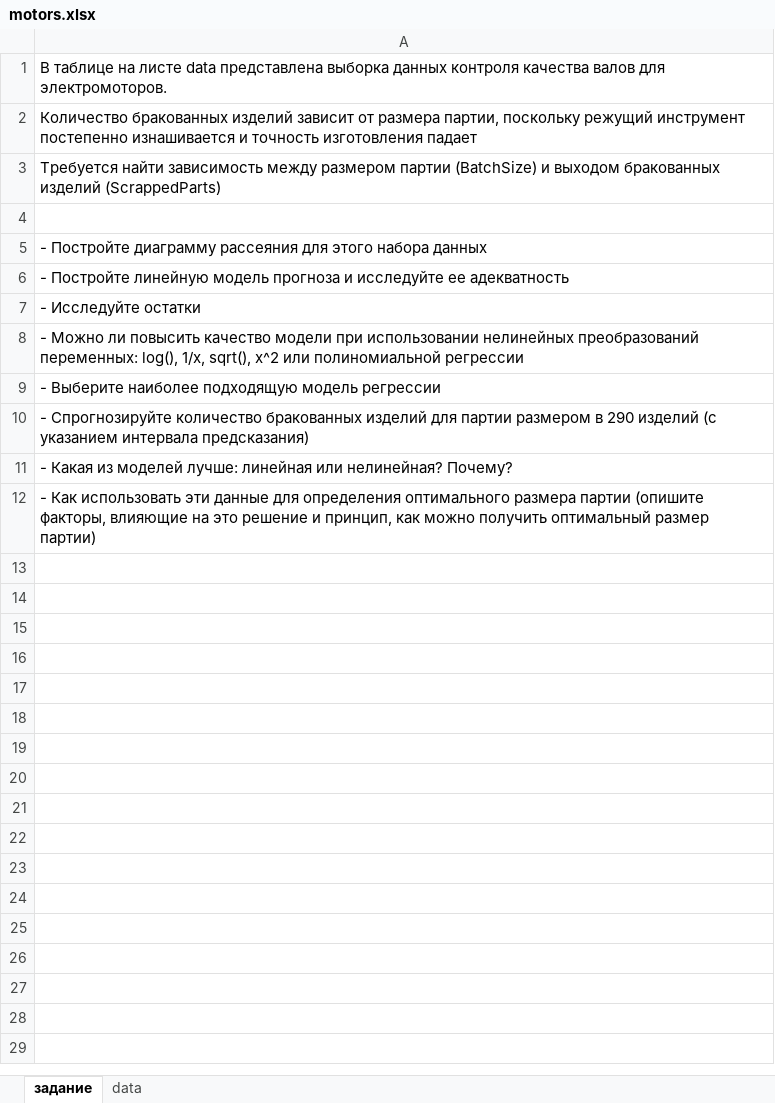
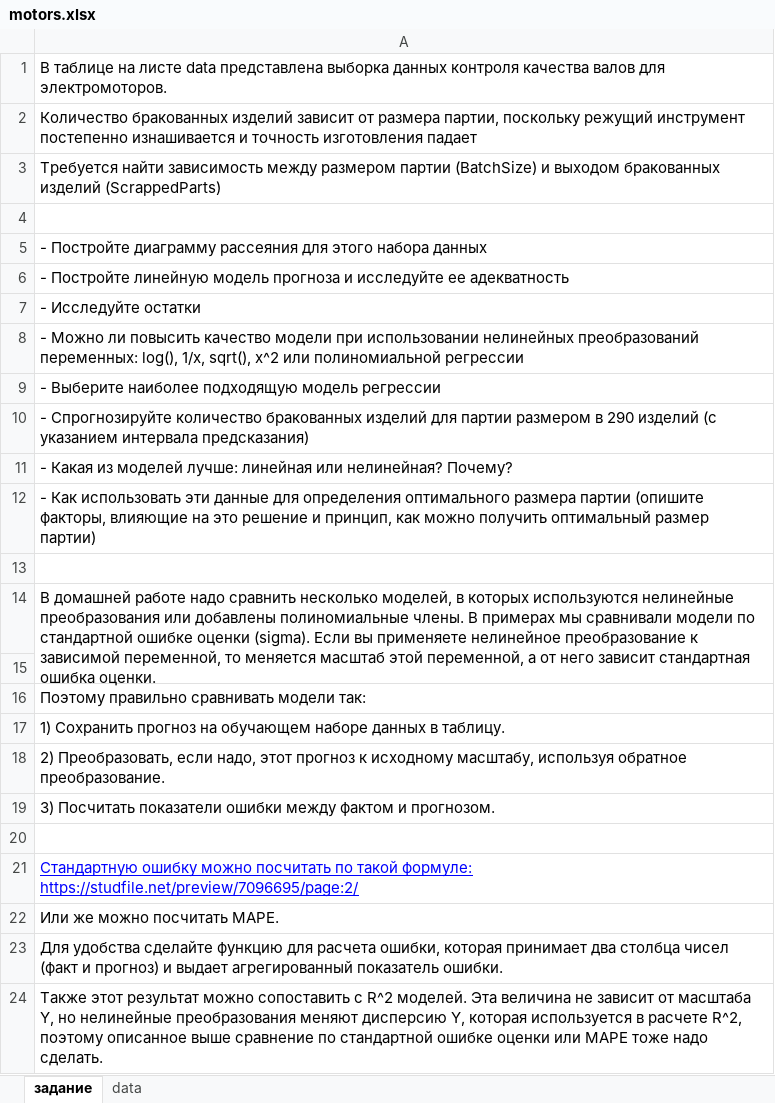
Before and after one commit to postlogist/research-seminar, an Excel workbook: assignments-zgv/motors/motors.xlsx, sheet задание, drawn as a sheet; values as stored, in another font and other column widths than the file's, no borders; the diff names each change by its address in the sheet, - before the commit and + after, or states it on an @@ line.

Commit message:
Добавлено пояснение по сравнению моделей

```diff
--- a/assignments-zgv/motors/motors.xlsx (sheet задание)
+++ b/assignments-zgv/motors/motors.xlsx (sheet задание)
+row 13: (empty)
+row 14: В домашней работе надо сравнить несколько моделей, в которых используются нелинейные преобразования или добавлены полиномиальные члены. В примерах мы сравнивали модели по стандартной ошибке оценки (sigma). Если вы применяете нелинейное преобразование к зависимой переменной, то меняется масштаб этой переменной, а от него зависит стандартная ошибка оценки.
+row 15: (empty)
+row 16: Поэтому правильно сравнивать модели так:
+row 17: 1) Сохранить прогноз на обучающем наборе данных в таблицу.
+row 18: 2) Преобразовать, если надо, этот прогноз к исходному масштабу, используя обратное преобразование.
+row 19: 3) Посчитать показатели ошибки между фактом и прогнозом.
+row 20: (empty)
+row 21: Стандартную ошибку можно посчитать по такой формуле: https://studfile.net/preview/7096695/page:2/
+row 22: Или же можно посчитать MAPE.
+row 23: Для удобства сделайте функцию для расчета ошибки, которая принимает два столбца чисел (факт и прогноз) и выдает агрегированный показатель ошибки.
+row 24: Также этот результат можно сопоставить с R^2 моделей. Эта величина не зависит от масштаба Y, но нелинейные преобразования меняют дисперсию Y, которая используется в расчете R^2, поэтому описанное выше сравнение по стандартной ошибке оценки или MAPE тоже надо сделать.
```
